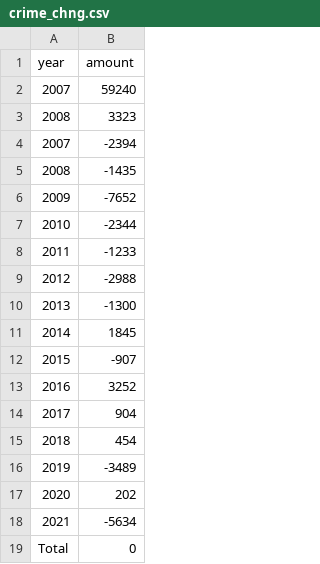
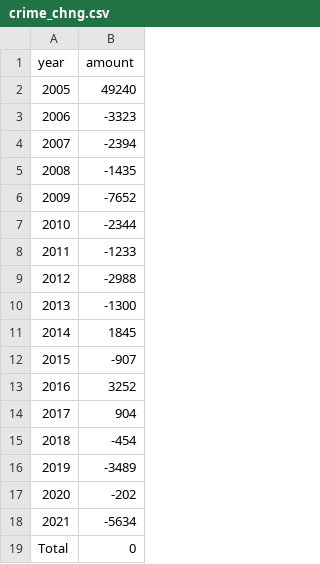
Before and after one commit to Kgup0007/FIT3179, a CSV file: Data/crime_chng.csv, drawn as a sheet.

Commit message:
Update crime_chng.csv

```diff
--- a/Data/crime_chng.csv
+++ b/Data/crime_chng.csv
@@ -1,4 +1,4 @@
 year,amount
-2007,59240
-2008,3323
+2005,49240
+2006,-3323
 2007,-2394
@@ -14,5 +14,5 @@ year,amount
 2017,904
-2018,454
+2018,-454
 2019,-3489
-2020,202
+2020,-202
 2021,-5634
```
